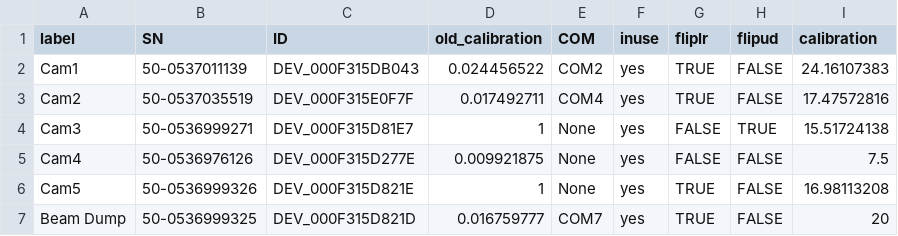
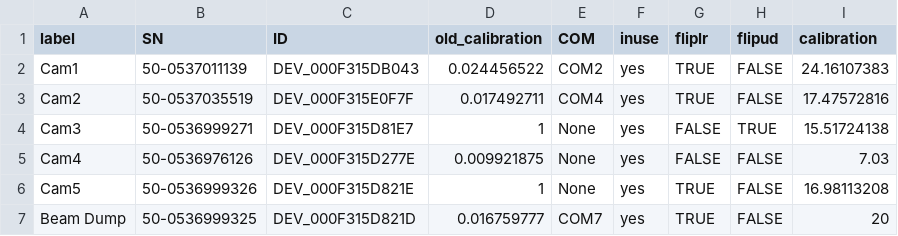
Before and after one commit to afisher000/Radiabeam, a CSV file: GRIT Operation/Camera GUI/camera_settings.csv, drawn as a sheet.

```diff
--- a/GRIT Operation/Camera GUI/camera_settings.csv
+++ b/GRIT Operation/Camera GUI/camera_settings.csv
@@ -4,3 +4,3 @@ Cam2,50-0537035519,DEV_000F315E0F7F,0.017492711,COM4,yes,TRUE,FALSE,17.47572816
 Cam3,50-0536999271,DEV_000F315D81E7,1,None,yes,FALSE,TRUE,15.51724138
-Cam4,50-0536976126,DEV_000F315D277E,0.009921875,None,yes,FALSE,FALSE,7.5
+Cam4,50-0536976126,DEV_000F315D277E,0.009921875,None,yes,FALSE,FALSE,7.03
 Cam5,50-0536999326,DEV_000F315D821E,1,None,yes,TRUE,FALSE,16.98113208
```
Also changed, not shown: 2 other files.
